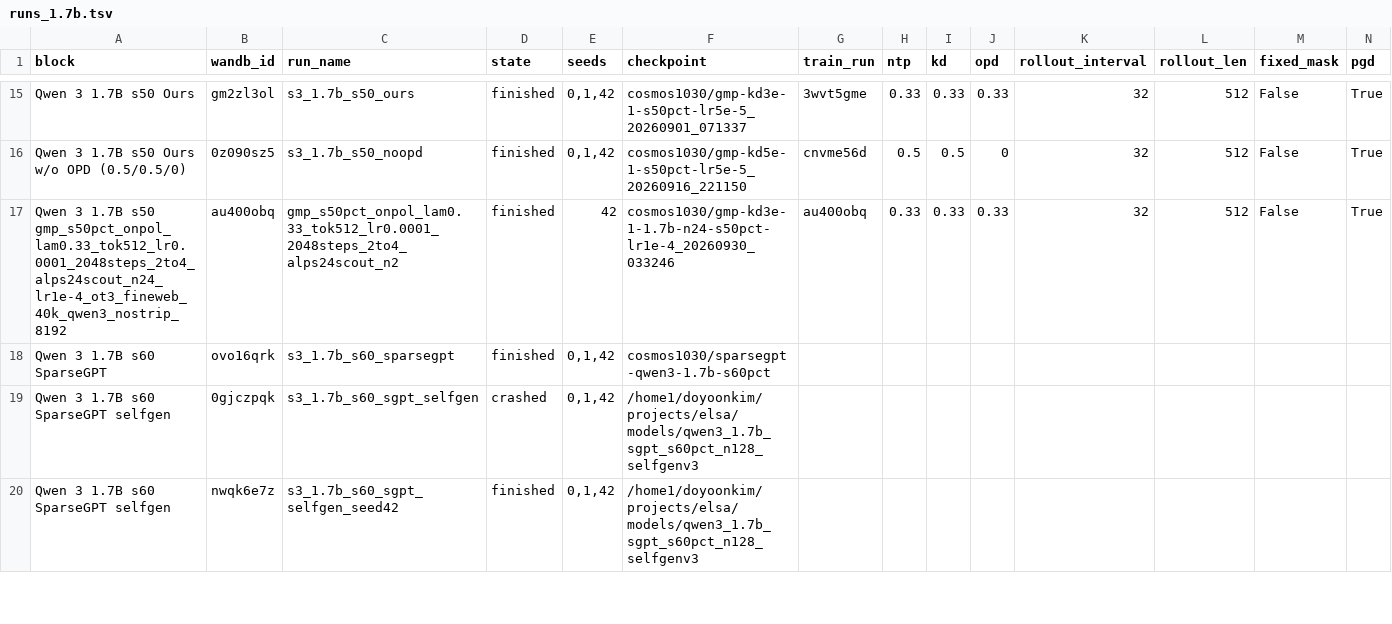
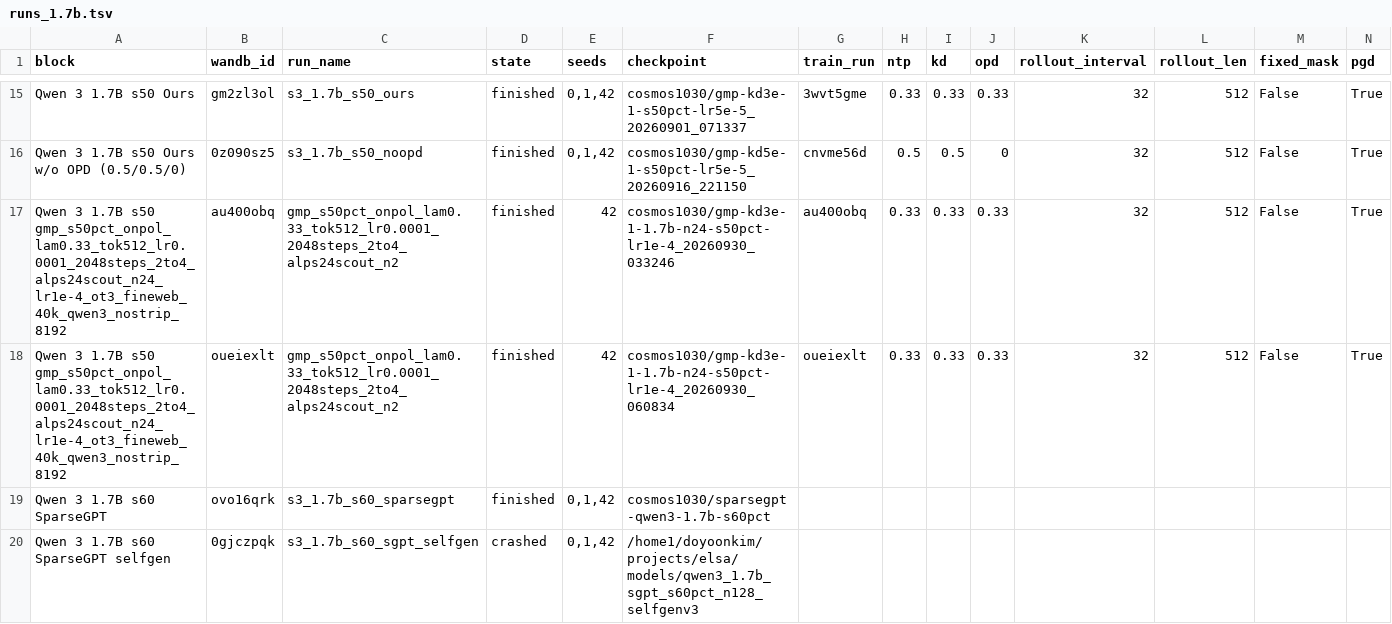
Before and after one commit to cosmos1030/onpolicyelsa_code, a TSV file: long_tsv_results/1.7b/runs_1.7b.tsv, drawn as a sheet; only a part is shown, gaps mark what is left out; the shorter side is filled out with more unchanged rows; rows hold the shown columns only; the diff names each change by its address in the sheet, - before the commit and + after, or states it on an @@ line.

Commit message:
harvest: refreshed long/strict TSVs (2026-09-30 06:47:56)

```diff
--- a/long_tsv_results/1.7b/runs_1.7b.tsv
+++ b/long_tsv_results/1.7b/runs_1.7b.tsv
+row 18: Qwen 3 1.7B s50 gmp_s50pct_onpol_lam0.33_tok512_lr0.0001_2048steps_2to4_alps24scout_n24_lr1e-4_ot3_fineweb_40k_qwen3_nostrip_8192 | oueiexlt | gmp_s50pct_onpol_lam0.33_tok512_lr0.0001_2048steps_2to4_alps24scout_n2 | finished | 42 | cosmos1030/gmp-kd3e-1-1.7b-n24-s50pct-lr1e-4_20260930_060834 | oueiexlt | 0.33 | 0.33 | 0.33 | 32 | 512 | False | True
```
Also changed, not shown: long_tsv_results/1.7b/long_results_1.7b.tsv, long_tsv_results/strict/1.7b/strict_results_1.7b.tsv, 1 other file.
